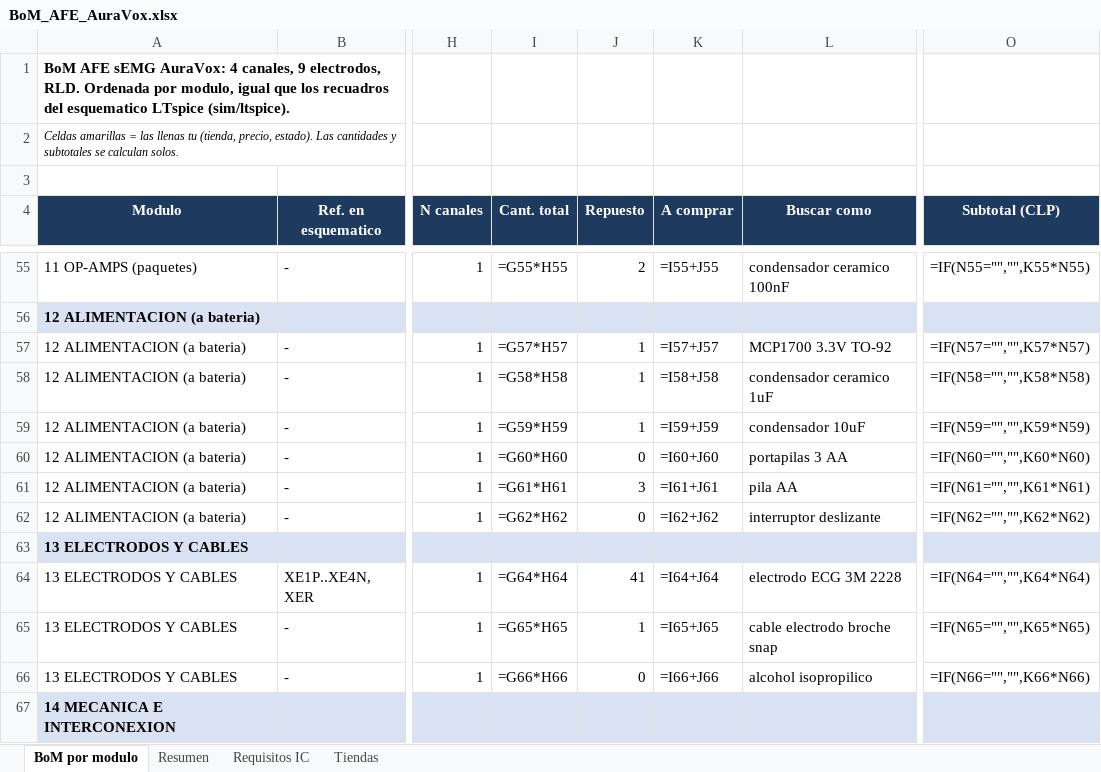
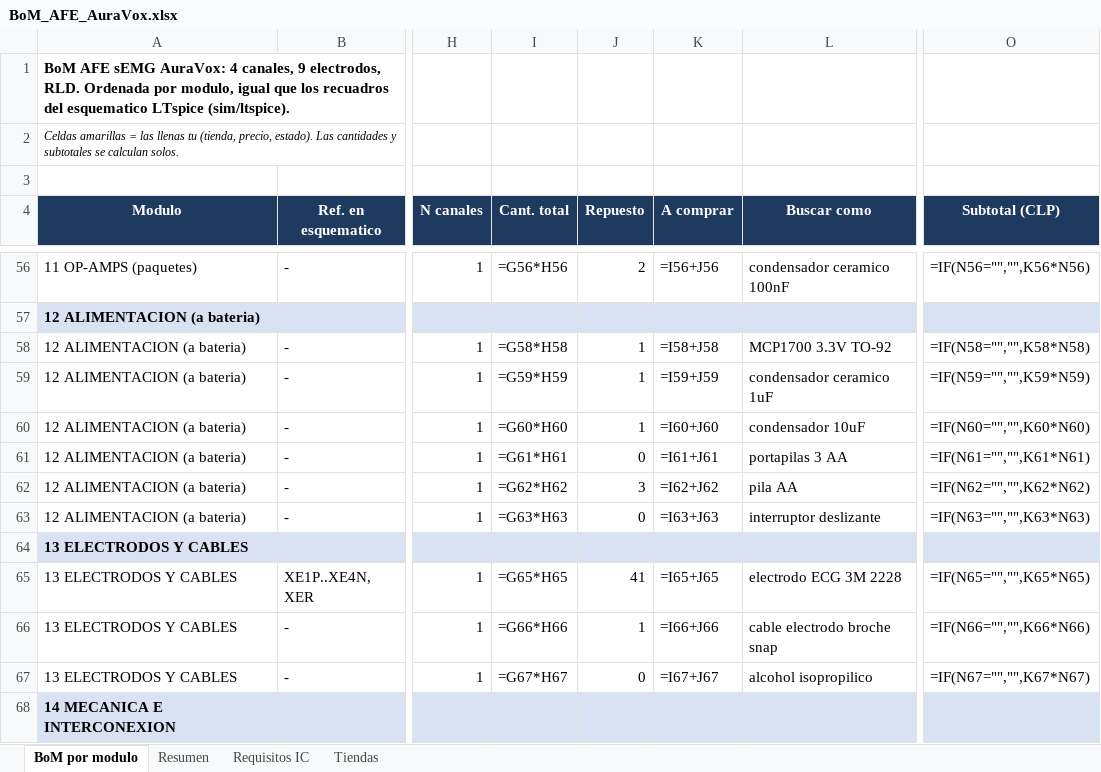
Before and after one commit to roadtothewest/SSI, an Excel workbook: docs/afe-emg/BoM_AFE_AuraVox.xlsx, sheet BoM por modulo, drawn as a sheet; only a part is shown, gaps mark what is left out; values as stored, in another font and other column widths than the file's, no borders; formulas without a stored value are shown as written; addresses are those after the commit; the diff covers the shown part only; the diff names each change by its address in the sheet, - before the commit and + after, or states it on an @@ line.

```diff
--- a/docs/afe-emg/BoM_AFE_AuraVox.xlsx (sheet BoM por modulo)
+++ b/docs/afe-emg/BoM_AFE_AuraVox.xlsx (sheet BoM por modulo)
-I56 (Cant. total): =G55*H55
+I56 (Cant. total): =G56*H56
-K56 (A comprar): =I55+J55
+K56 (A comprar): =I56+J56
-O56 (Subtotal (CLP)): =IF(N55="","",K55*N55)
+O56 (Subtotal (CLP)): =IF(N56="","",K56*N56)
-I58 (Cant. total): =G57*H57
+I58 (Cant. total): =G58*H58
-K58 (A comprar): =I57+J57
+K58 (A comprar): =I58+J58
-O58 (Subtotal (CLP)): =IF(N57="","",K57*N57)
+O58 (Subtotal (CLP)): =IF(N58="","",K58*N58)
-I59 (Cant. total): =G58*H58
+I59 (Cant. total): =G59*H59
-K59 (A comprar): =I58+J58
+K59 (A comprar): =I59+J59
-O59 (Subtotal (CLP)): =IF(N58="","",K58*N58)
+O59 (Subtotal (CLP)): =IF(N59="","",K59*N59)
-I60 (Cant. total): =G59*H59
+I60 (Cant. total): =G60*H60
-K60 (A comprar): =I59+J59
+K60 (A comprar): =I60+J60
-O60 (Subtotal (CLP)): =IF(N59="","",K59*N59)
+O60 (Subtotal (CLP)): =IF(N60="","",K60*N60)
-I61 (Cant. total): =G60*H60
+I61 (Cant. total): =G61*H61
-K61 (A comprar): =I60+J60
+K61 (A comprar): =I61+J61
-O61 (Subtotal (CLP)): =IF(N60="","",K60*N60)
+O61 (Subtotal (CLP)): =IF(N61="","",K61*N61)
-I62 (Cant. total): =G61*H61
+I62 (Cant. total): =G62*H62
-K62 (A comprar): =I61+J61
+K62 (A comprar): =I62+J62
-O62 (Subtotal (CLP)): =IF(N61="","",K61*N61)
+O62 (Subtotal (CLP)): =IF(N62="","",K62*N62)
-I63 (Cant. total): =G62*H62
+I63 (Cant. total): =G63*H63
-K63 (A comprar): =I62+J62
+K63 (A comprar): =I63+J63
-O63 (Subtotal (CLP)): =IF(N62="","",K62*N62)
+O63 (Subtotal (CLP)): =IF(N63="","",K63*N63)
-I65 (Cant. total): =G64*H64
+I65 (Cant. total): =G65*H65
-K65 (A comprar): =I64+J64
+K65 (A comprar): =I65+J65
-O65 (Subtotal (CLP)): =IF(N64="","",K64*N64)
+O65 (Subtotal (CLP)): =IF(N65="","",K65*N65)
-I66 (Cant. total): =G65*H65
+I66 (Cant. total): =G66*H66
-K66 (A comprar): =I65+J65
+K66 (A comprar): =I66+J66
-O66 (Subtotal (CLP)): =IF(N65="","",K65*N65)
+O66 (Subtotal (CLP)): =IF(N66="","",K66*N66)
-I67 (Cant. total): =G66*H66
+I67 (Cant. total): =G67*H67
-K67 (A comprar): =I66+J66
+K67 (A comprar): =I67+J67
-O67 (Subtotal (CLP)): =IF(N66="","",K66*N66)
+O67 (Subtotal (CLP)): =IF(N67="","",K67*N67)
```
Also changed, not shown: 1 added row and 78 edited cells elsewhere in this sheet, sheet Resumen, docs/afe-emg/BoM_AFE_AuraVox_compacta.xlsx, 5 other files.
